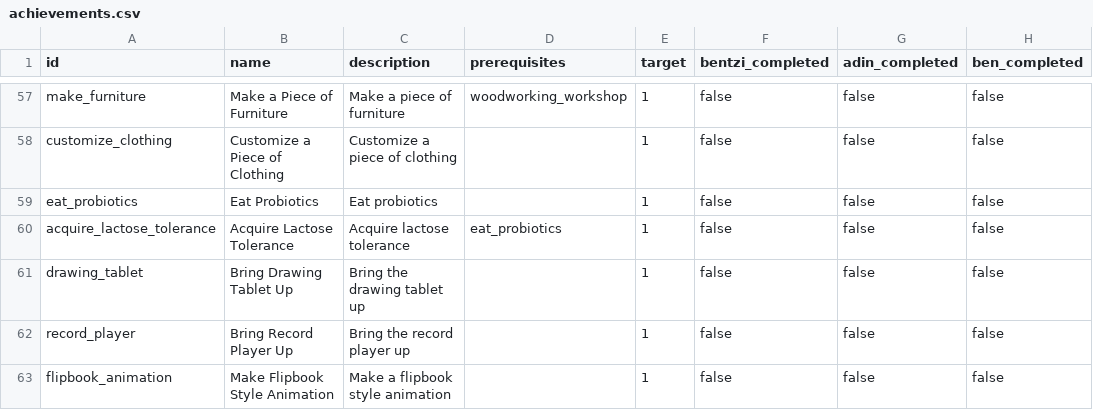
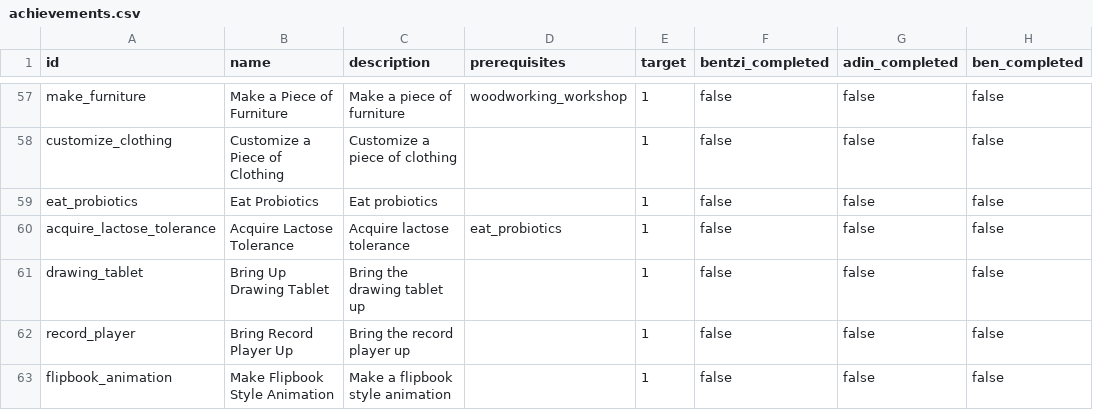
Before and after one commit to benpomeranz/benpomeranz.github.io, a CSV file: achievements/achievements.csv, drawn as a sheet; only a part is shown, gaps mark what is left out; the diff names each change by its address in the sheet, - before the commit and + after, or states it on an @@ line.

Commit message:
Update achievements data

```diff
--- a/achievements/achievements.csv
+++ b/achievements/achievements.csv
-B61 (name): Bring Drawing Tablet Up
+B61 (name): Bring Up Drawing Tablet
```
